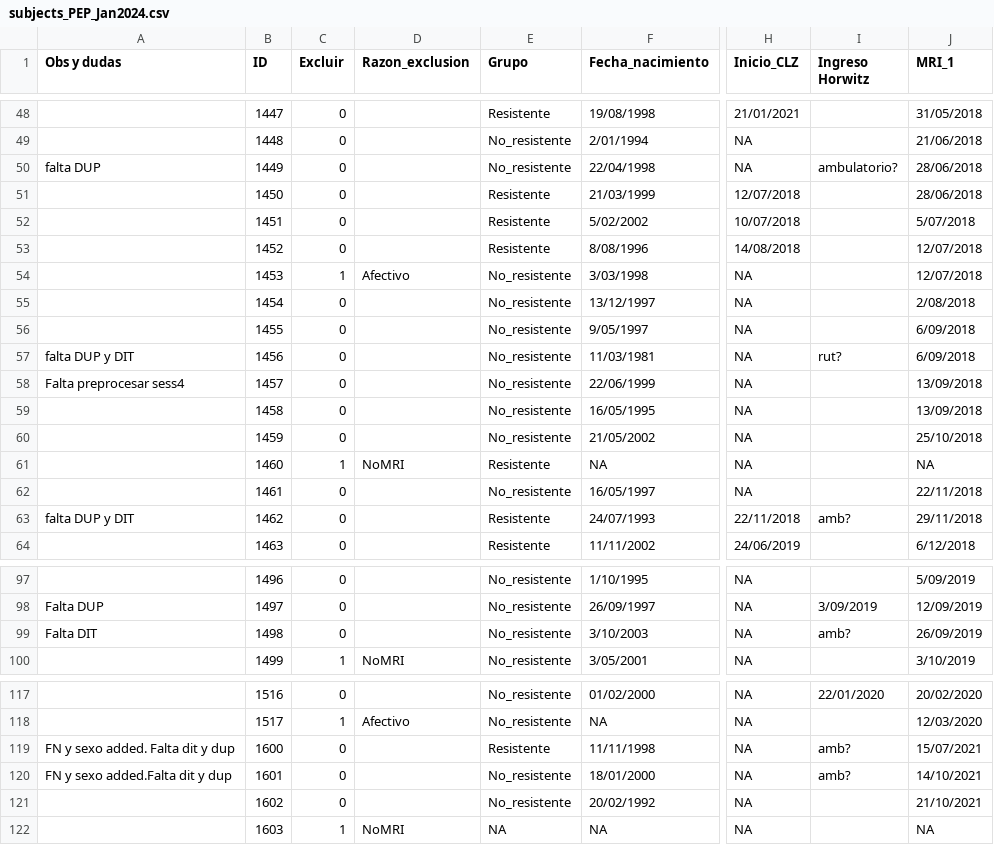
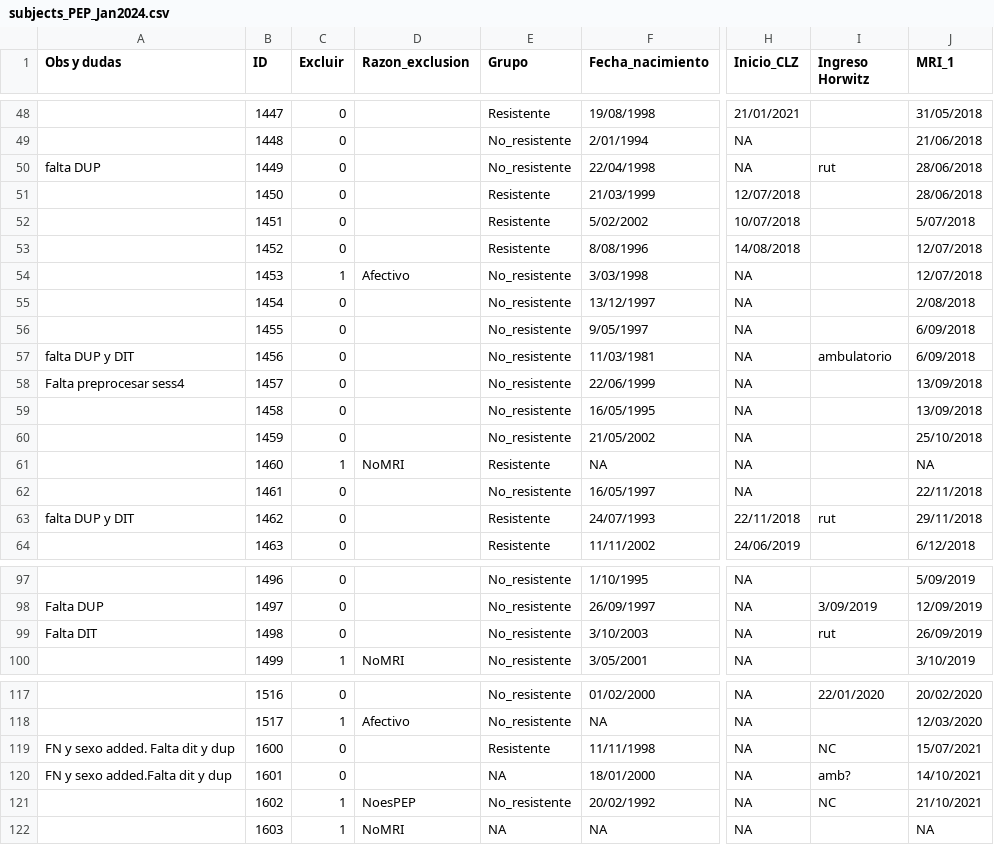
Before and after one commit to angietep/Striatocortical-connectivity-FEPtrt, a CSV file: LongitudinalPLOT/subjects_PEP_Jan2024.csv, drawn as a sheet; only a part is shown, gaps mark what is left out; the diff covers the shown part only; the diff names each change by its address in the sheet, - before the commit and + after, or states it on an @@ line.

Commit message:
some missing data was found

```diff
--- a/LongitudinalPLOT/subjects_PEP_Jan2024.csv
+++ b/LongitudinalPLOT/subjects_PEP_Jan2024.csv
-I50 (Ingreso Horwitz): ambulatorio?
+I50 (Ingreso Horwitz): rut
-I57 (Ingreso Horwitz): rut?
+I57 (Ingreso Horwitz): ambulatorio
-I63 (Ingreso Horwitz): amb?
+I63 (Ingreso Horwitz): rut
-I99 (Ingreso Horwitz): amb?
+I99 (Ingreso Horwitz): rut
-I119 (Ingreso Horwitz): amb?
+I119 (Ingreso Horwitz): NC
-E120 (Grupo): No_resistente
+E120 (Grupo): NA
-C121 (Excluir): 0
+C121 (Excluir): 1
-D121 (Razon_exclusion): (empty)
+D121 (Razon_exclusion): NoesPEP
-I121 (Ingreso Horwitz): (empty)
+I121 (Ingreso Horwitz): NC
```
Also changed, not shown: 1 edited cell elsewhere in this file, 4 other files.
